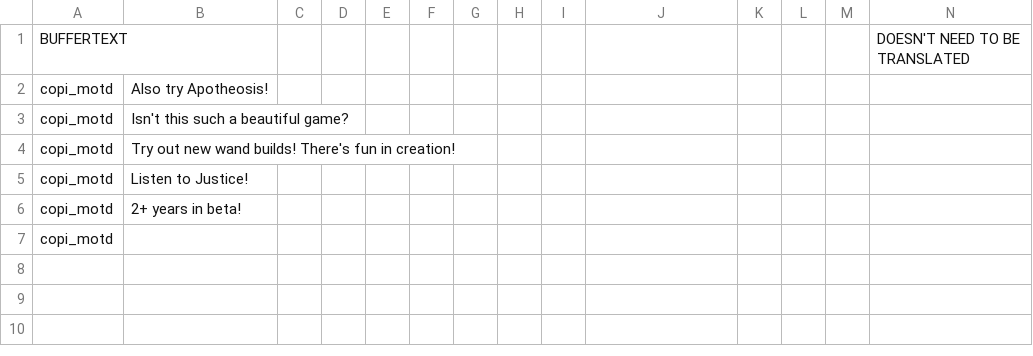
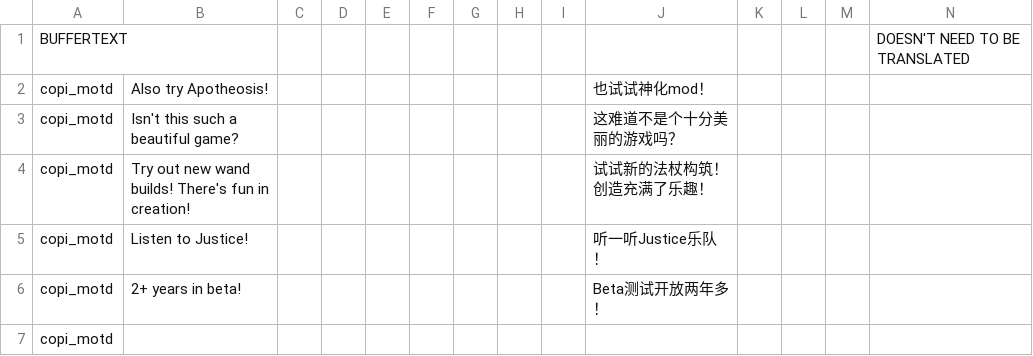
Before and after one commit to Copious-Modding-Industries/copis_things, a CSV file: files/translations/motd.csv, drawn as a sheet; the diff names each change by its address in the sheet, - before the commit and + after, or states it on an @@ line.

```diff
--- a/files/translations/motd.csv
+++ b/files/translations/motd.csv
-J2: (empty)
+J2: 也试试神化mod！
-J3: (empty)
+J3: 这难道不是个十分美丽的游戏吗？
-J4: (empty)
+J4: 试试新的法杖构筑！创造充满了乐趣！
-J5: (empty)
+J5: 听一听Justice乐队！
-J6: (empty)
+J6: Beta测试开放两年多！
```
Also changed, not shown: files/translations/effects.csv, files/translations/other.csv, 2 other files.
